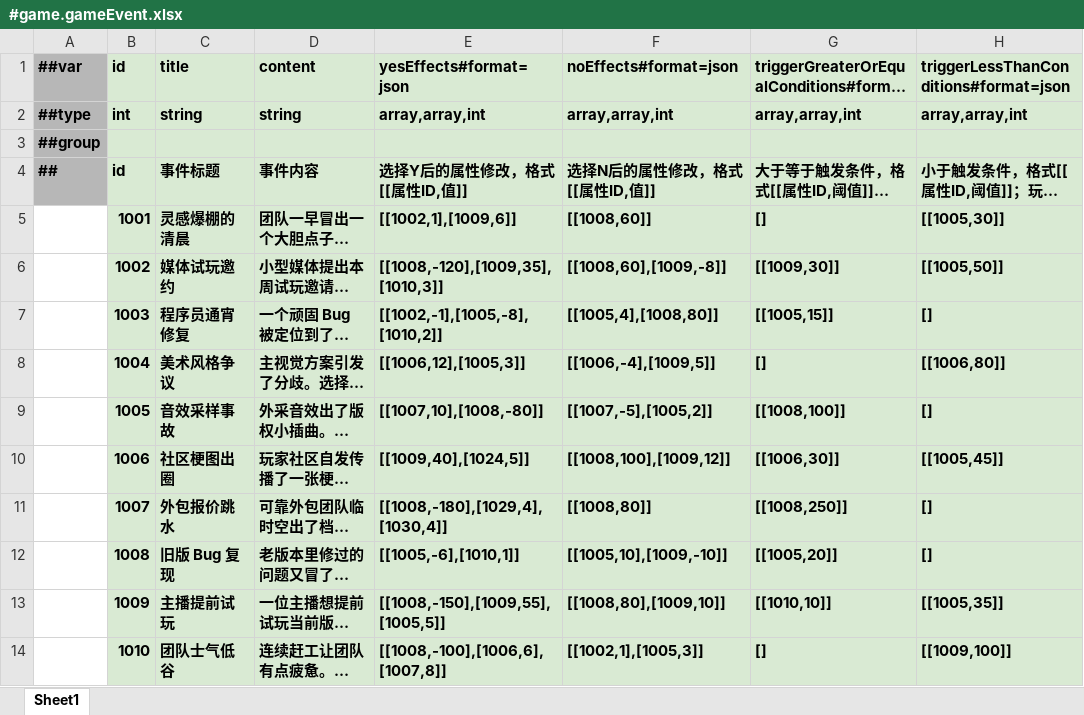
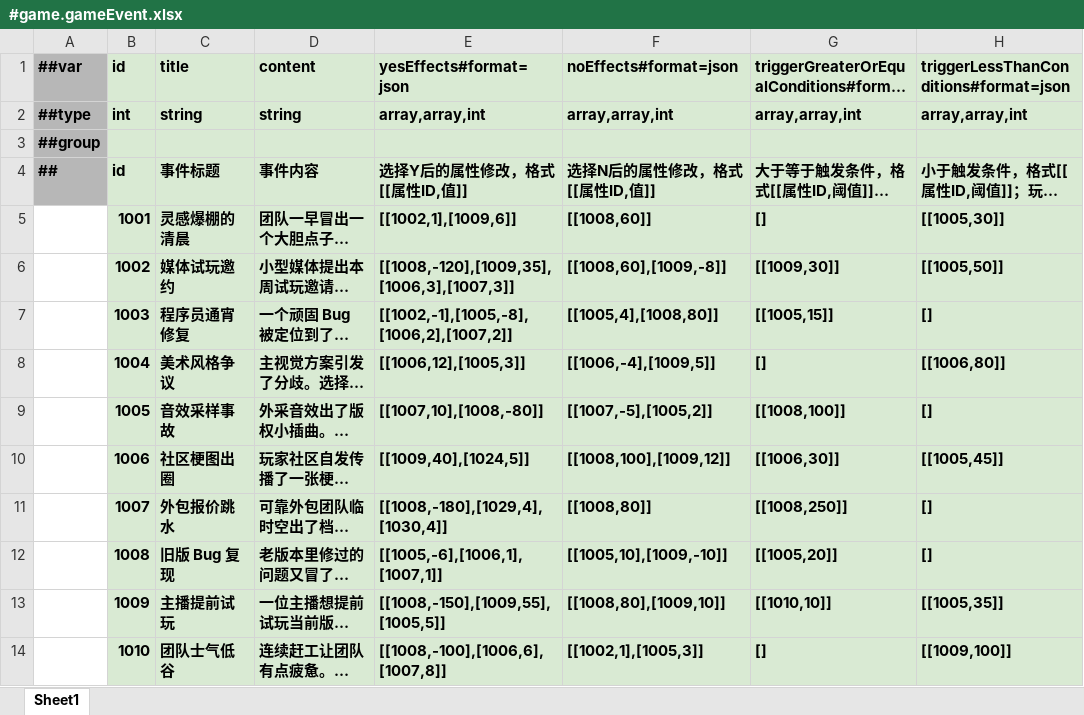
Before and after one commit to shepherd03/CGJ_Anchor, an Excel workbook: Config/Luban/Datas/#game.gameEvent.xlsx, sheet Sheet1, drawn as a sheet; only a part is shown; long unchanged cells end in …; values as stored, in another font and other column widths than the file's, no borders; the diff names each change by its address in the sheet, - before the commit and + after, or states it on an @@ line.

```diff
--- a/Config/Luban/Datas/#game.gameEvent.xlsx (sheet Sheet1)
+++ b/Config/Luban/Datas/#game.gameEvent.xlsx (sheet Sheet1)
-E6 (yesEffects#format=json): [[1008,-120],[1009,35],[1010,3]]
+E6 (yesEffects#format=json): [[1008,-120],[1009,35],[1006,3],[1007,3]]
-E7 (yesEffects#format=json): [[1002,-1],[1005,-8],[1010,2]]
+E7 (yesEffects#format=json): [[1002,-1],[1005,-8],[1006,2],[1007,2]]
-E12 (yesEffects#format=json): [[1005,-6],[1010,1]]
+E12 (yesEffects#format=json): [[1005,-6],[1006,1],[1007,1]]
```
Also changed, not shown: Config/Luban/Datas/#game.buff.xlsx, Config/Luban/Datas/#game.playerAttribute.xlsx, 15 other files.
